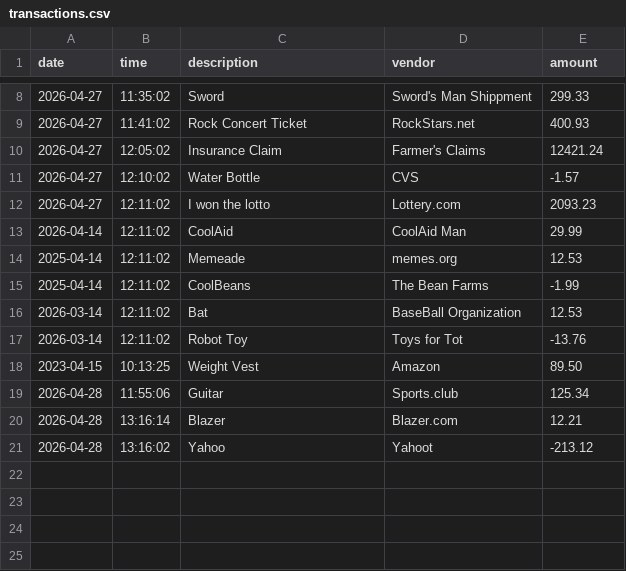
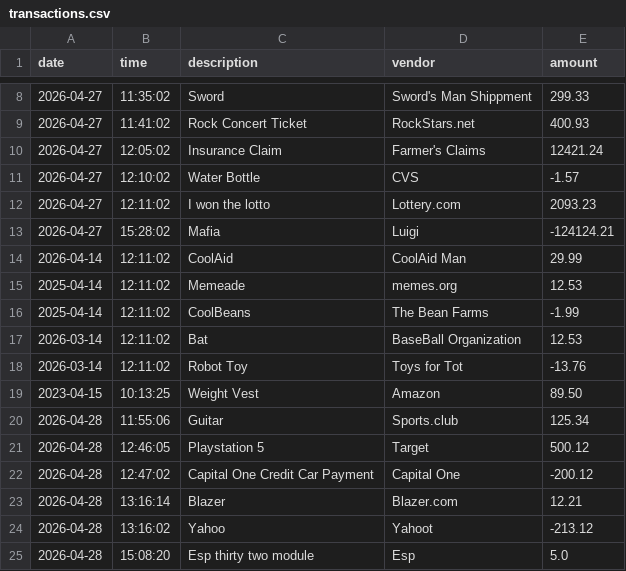
Before and after one commit to JammingJams/account-ledger-app, a CSV file: src/main/resources/transactions.csv, drawn as a sheet; only a part is shown, gaps mark what is left out.

```diff
--- a/src/main/resources/transactions.csv
+++ b/src/main/resources/transactions.csv
@@ -12,2 +12,3 @@ date|time|description|vendor|amount
 2026-04-27|12:11:02|I won the lotto|Lottery.com|2093.23
+2026-04-27|15:28:02|Mafia|Luigi|-124124.21
 2026-04-14|12:11:02|CoolAid|CoolAid Man|29.99
@@ -19,3 +20,6 @@ date|time|description|vendor|amount
 2026-04-28|11:55:06|Guitar|Sports.club|125.34
+2026-04-28|12:46:05|Playstation 5|Target|500.12
+2026-04-28|12:47:02|Capital One Credit Car Payment|Capital One|-200.12
 2026-04-28|13:16:14|Blazer|Blazer.com|12.21
 2026-04-28|13:16:02|Yahoo|Yahoot|-213.12
+2026-04-28|15:08:20|Esp thirty two module|Esp|5.0
```
Also changed, not shown: 3 other files.
